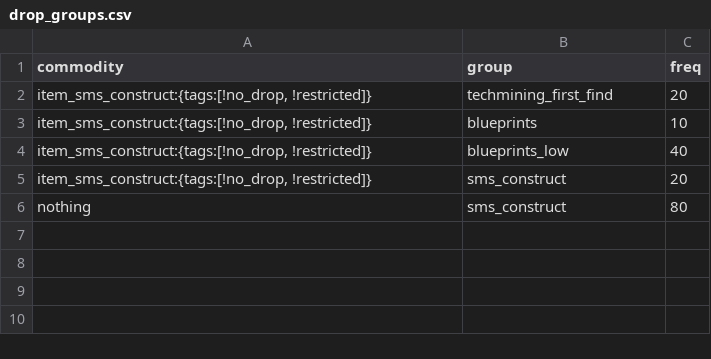
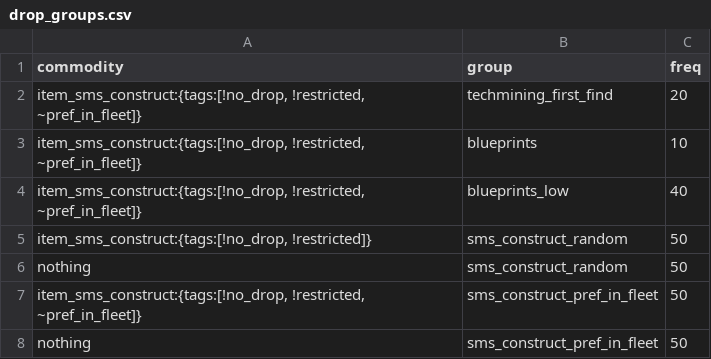
Before and after one commit to qcwxezda/Starsector-Ship-Mastery-System, a CSV file: data/campaign/procgen/drop_groups.csv, drawn as a sheet.

```diff
--- a/data/campaign/procgen/drop_groups.csv
+++ b/data/campaign/procgen/drop_groups.csv
@@ -1,6 +1,8 @@
 commodity,group,freq
-"item_sms_construct:{tags:[!no_drop, !restricted]}",techmining_first_find,20
-"item_sms_construct:{tags:[!no_drop, !restricted]}",blueprints,10
-"item_sms_construct:{tags:[!no_drop, !restricted]}",blueprints_low,40
-"item_sms_construct:{tags:[!no_drop, !restricted]}",sms_construct,20
-nothing,sms_construct,80
+"item_sms_construct:{tags:[!no_drop, !restricted, ~pref_in_fleet]}",techmining_first_find,20
+"item_sms_construct:{tags:[!no_drop, !restricted, ~pref_in_fleet]}",blueprints,10
+"item_sms_construct:{tags:[!no_drop, !restricted, ~pref_in_fleet]}",blueprints_low,40
+"item_sms_construct:{tags:[!no_drop, !restricted]}",sms_construct_random,50
+nothing,sms_construct_random,50
+"item_sms_construct:{tags:[!no_drop, !restricted, ~pref_in_fleet]}",sms_construct_pref_in_fleet,50
+nothing,sms_construct_pref_in_fleet,50
```
Also changed, not shown: data/campaign/procgen/salvage_entity_gen_data.csv, 28 other files.
